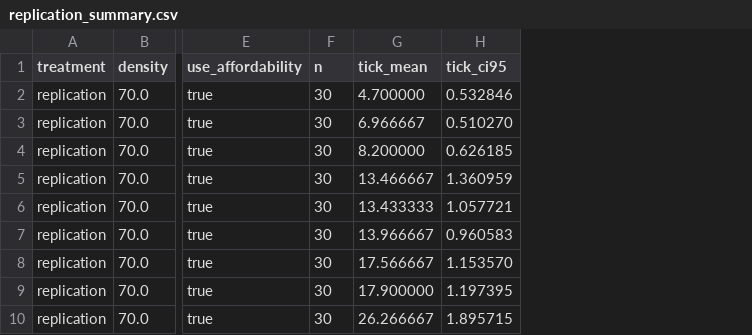
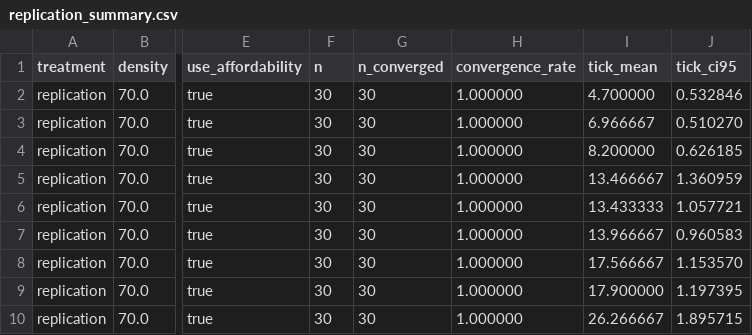
Before and after one commit to Jared040514/SWEN90004A2, a CSV file: results/full/replication_summary.csv, drawn as a sheet; only a part is shown, gaps mark what is left out; the diff names each change by its address in the sheet, - before the commit and + after, or states it on an @@ line.

Commit message:
address PR review: add d=95 snapshots, multi-seed metastable examples, and convergence_rate column

```diff
--- a/results/full/replication_summary.csv
+++ b/results/full/replication_summary.csv
+column G (n_converged), rows 2-10: all 30
+column H (convergence_rate), rows 2-10: all 1.000000
```
Also changed, not shown: results/full/extension_summary.csv, 18 other files.
